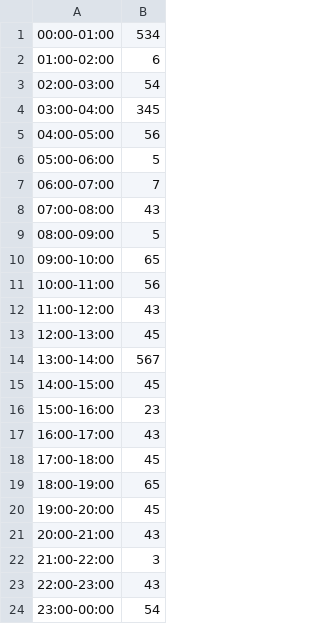
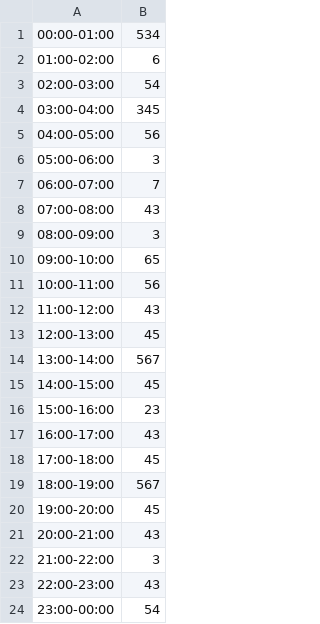
Before and after one commit to jakobpalmborg/java-laboration-1, a CSV file: src/main/resources/priser.csv, drawn as a sheet.

```diff
--- a/src/main/resources/priser.csv
+++ b/src/main/resources/priser.csv
@@ -5,6 +5,6 @@
 04:00-05:00,56
-05:00-06:00,5
+05:00-06:00,3
 06:00-07:00,7
 07:00-08:00,43
-08:00-09:00,5
+08:00-09:00,3
 09:00-10:00,65
@@ -18,3 +18,3 @@
 17:00-18:00,45
-18:00-19:00,65
+18:00-19:00,567
 19:00-20:00,45
```
Also changed, not shown: 1 other file.
